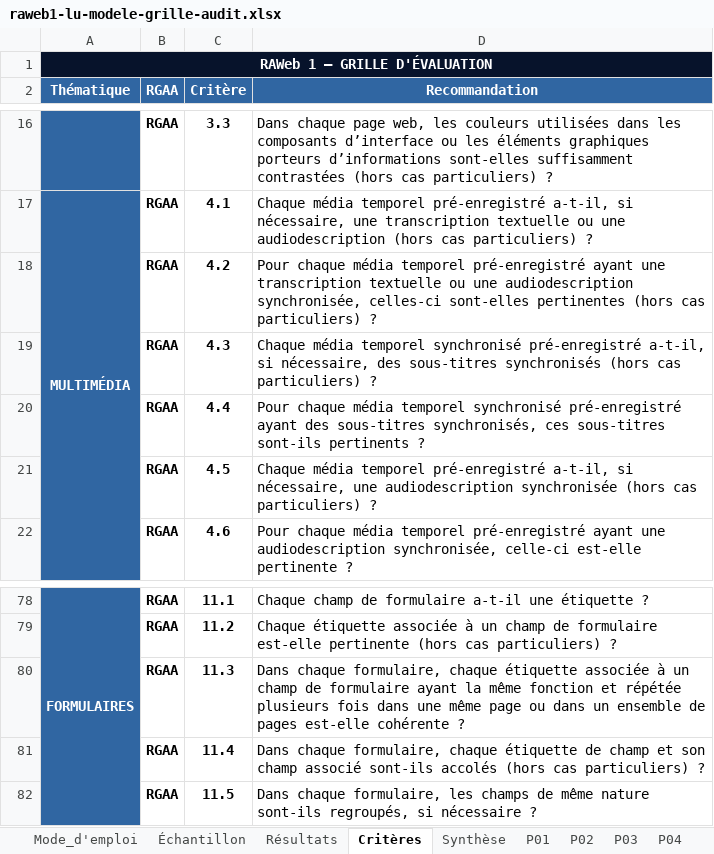
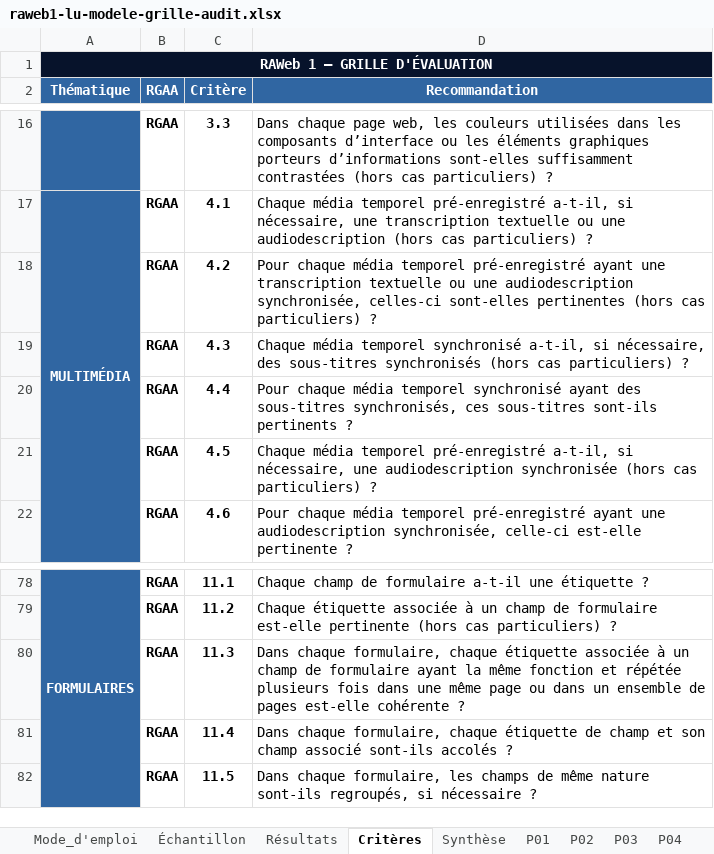
Before and after one commit to accessibility-luxembourg/accessibilite.public.lu, an Excel workbook: src/files/fr/raweb1.1/raweb1-lu-modele-grille-audit.xlsx, sheet Critères, drawn as a sheet; only a part is shown, gaps mark what is left out; values as stored, in another font and other column widths than the file's, no borders; the diff names each change by its address in the sheet, - before the commit and + after, or states it on an @@ line.

```diff
--- a/src/files/fr/raweb1.1/raweb1-lu-modele-grille-audit.xlsx (sheet Critères)
+++ b/src/files/fr/raweb1.1/raweb1-lu-modele-grille-audit.xlsx (sheet Critères)
-D19 (Recommandation): …temporel synchronisé pré-enregistré a-t-il, si…
+D19 (Recommandation): …temporel synchronisé a-t-il, si…
-D20 (Recommandation): …temporel synchronisé pré-enregistré ayant des…
+D20 (Recommandation): …temporel synchronisé ayant des…
-D81 (Recommandation): …sont-ils accolés (hors cas particuliers) ?
+D81 (Recommandation): …sont-ils accolés ?
```
Also changed, not shown: sheet Échantillon, sheet P01, sheet P03, sheet P02, sheet P15, sheet P14, 11 more sheets, formulas that keep their value, charts or pictures, 1 other file.
